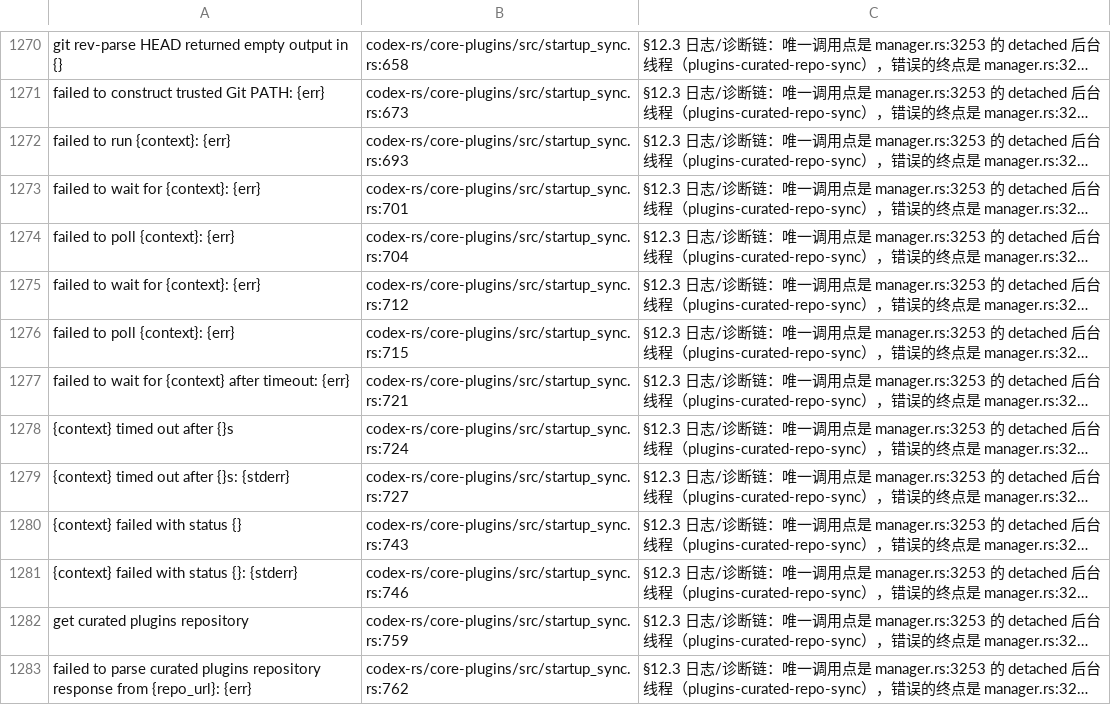
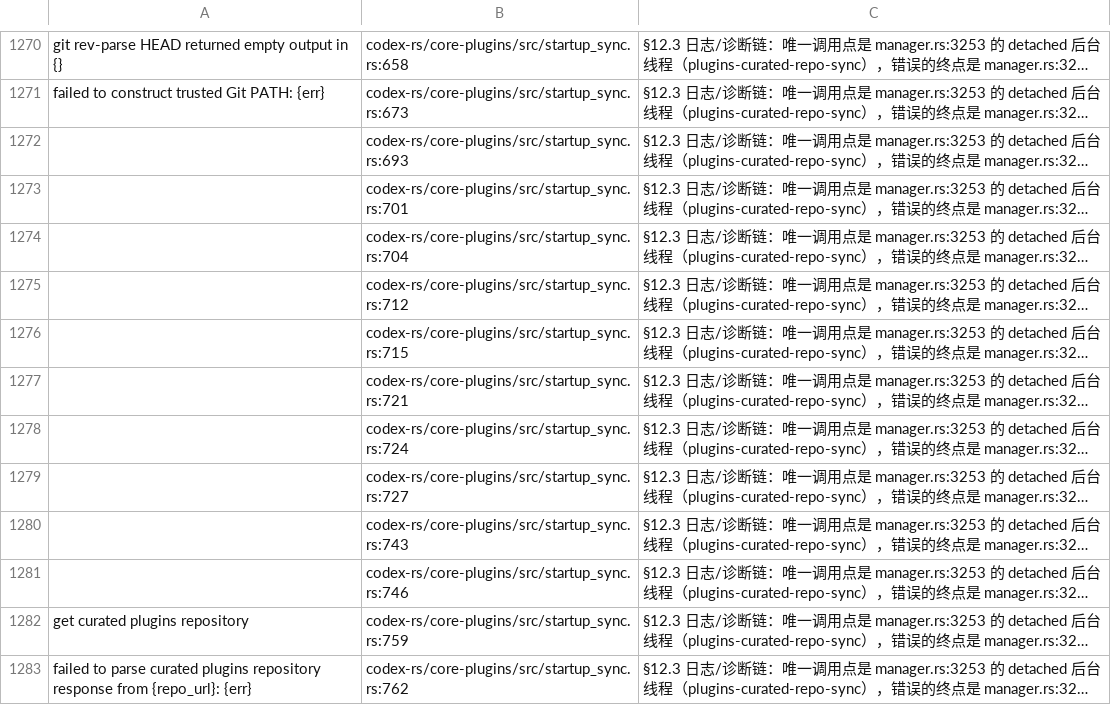
Before and after one commit to clearnature/codex, a TSV file: codex-rs/i18n/not-translated-unwrapped.tsv, drawn as a sheet; only a part is shown, gaps mark what is left out; long unchanged cells end in …; the diff names each change by its address in the sheet, - before the commit and + after, or states it on an @@ line.

Commit message:
i18n(core-plugins): 修正按值登记的连带豁免——同值不同接收者改用站点式
对抗自检发现：本批前一次提交后 crate 候选 462→374（−88），比登记的 80 条多 8 条。
归因（--fanout + 实测）：登记行的值按值匹配，startup_sync 的 8 个值（failed to run/wait/poll
{context}、timeout、failed with status 两形）同时出现在 marketplace_upgrade/git.rs，
把该文件的 8 个同值站点一并静默（该文件 25/0 → 17/8）。
而这 8 条是用户面：marketplace_upgrade.rs:178 把 git 助手的 Err(String) 推进 outcome.errors，
cli/src/marketplace_cmd.rs 渲染 errors 给人看（含 --json）⇒ 要译，不能登记。

修法：同值不同接收者时登记行必须用站点式（值列留空）——本批把 10 行（8 个值）改成站点式，
（仓里既有 60 行同样写法）。复核 r-mu8h8plx-xdis7p：git.rs 25 candidates/0 exempted、
startup_sync 0/80、crate 382（=374+8，差额完全对上）。

docs/plan/i18n-core-plugins-plan.md §8.5/§8.6 收录判据与下一批（git.rs 要译）。
验证: r-mu8h8plx-xdis7p（三断言）/ i18n-check r-mu8h8wsf-e70wvp 全零

```diff
--- a/codex-rs/i18n/not-translated-unwrapped.tsv
+++ b/codex-rs/i18n/not-translated-unwrapped.tsv
-A1272: failed to run {context}: {err}
+A1272: (empty)
-A1273: failed to wait for {context}: {err}
+A1273: (empty)
-A1274: failed to poll {context}: {err}
+A1274: (empty)
-A1275: failed to wait for {context}: {err}
+A1275: (empty)
-A1276: failed to poll {context}: {err}
+A1276: (empty)
-A1277: failed to wait for {context} after timeout: {err}
+A1277: (empty)
-A1278: {context} timed out after {}s
+A1278: (empty)
-A1279: {context} timed out after {}s: {stderr}
+A1279: (empty)
-A1280: {context} failed with status {}
+A1280: (empty)
-A1281: {context} failed with status {}: {stderr}
+A1281: (empty)
```
Also changed, not shown: 1 other file.
